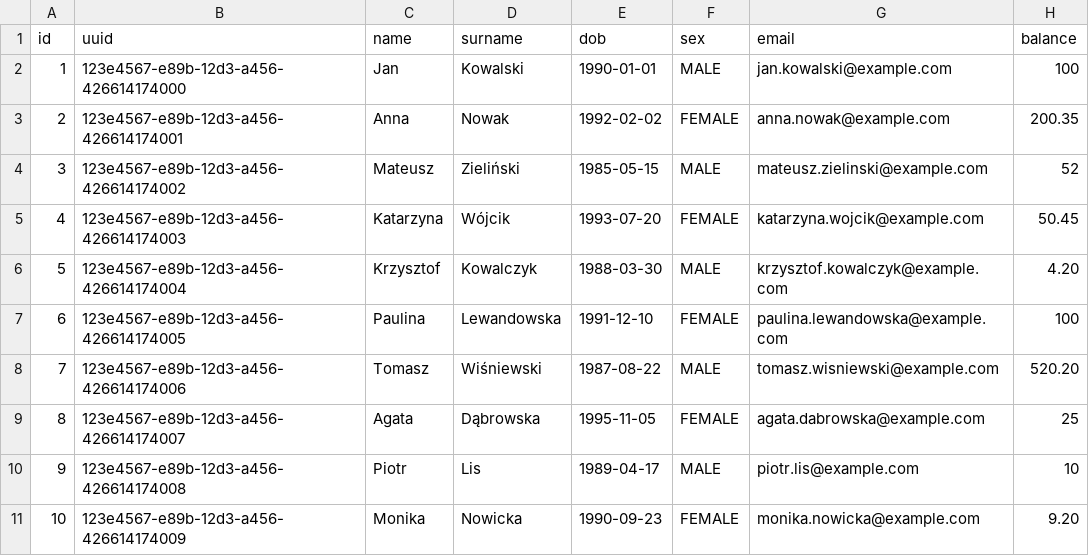
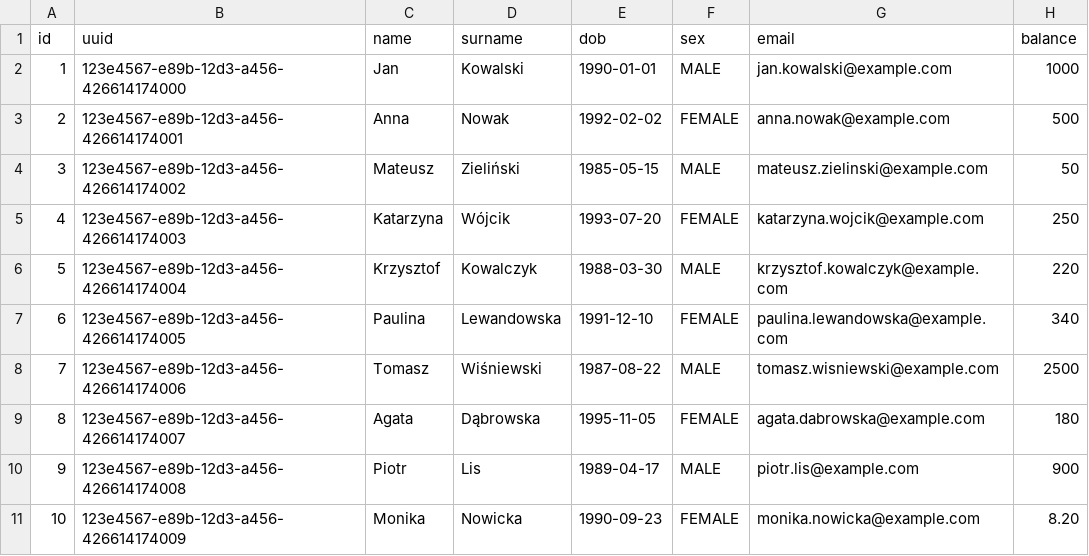
Before and after one commit to MichalBarnat/zuber_server, a CSV file: zuber/src/main/resources/changesets/data/users.csv, drawn as a sheet.

Commit message:
change 'balance' in tested data in users.csv

```diff
--- a/zuber/src/main/resources/changesets/data/users.csv
+++ b/zuber/src/main/resources/changesets/data/users.csv
@@ -1,11 +1,11 @@
 id,uuid,name,surname,dob,sex,email,balance
-1,123e4567-e89b-12d3-a456-426614174000,Jan,Kowalski,1990-01-01,MALE,jan.kowalski@example.com,100
-2,123e4567-e89b-12d3-a456-426614174001,Anna,Nowak,1992-02-02,FEMALE,anna.nowak@example.com,200.35
-3,123e4567-e89b-12d3-a456-426614174002,Mateusz,Zieliński,1985-05-15,MALE,mateusz.zielinski@example.com,52
-4,123e4567-e89b-12d3-a456-426614174003,Katarzyna,Wójcik,1993-07-20,FEMALE,katarzyna.wojcik@example.com,50.45
-5,123e4567-e89b-12d3-a456-426614174004,Krzysztof,Kowalczyk,1988-03-30,MALE,krzysztof.kowalczyk@example.com,4.20
-6,123e4567-e89b-12d3-a456-426614174005,Paulina,Lewandowska,1991-12-10,FEMALE,paulina.lewandowska@example.com,100
-7,123e4567-e89b-12d3-a456-426614174006,Tomasz,Wiśniewski,1987-08-22,MALE,tomasz.wisniewski@example.com,520.20
-8,123e4567-e89b-12d3-a456-426614174007,Agata,Dąbrowska,1995-11-05,FEMALE,agata.dabrowska@example.com,25
-9,123e4567-e89b-12d3-a456-426614174008,Piotr,Lis,1989-04-17,MALE,piotr.lis@example.com,10
-10,123e4567-e89b-12d3-a456-426614174009,Monika,Nowicka,1990-09-23,FEMALE,monika.nowicka@example.com,9.20
+1,123e4567-e89b-12d3-a456-426614174000,Jan,Kowalski,1990-01-01,MALE,jan.kowalski@example.com,1000
+2,123e4567-e89b-12d3-a456-426614174001,Anna,Nowak,1992-02-02,FEMALE,anna.nowak@example.com,500
+3,123e4567-e89b-12d3-a456-426614174002,Mateusz,Zieliński,1985-05-15,MALE,mateusz.zielinski@example.com,50
+4,123e4567-e89b-12d3-a456-426614174003,Katarzyna,Wójcik,1993-07-20,FEMALE,katarzyna.wojcik@example.com,250
+5,123e4567-e89b-12d3-a456-426614174004,Krzysztof,Kowalczyk,1988-03-30,MALE,krzysztof.kowalczyk@example.com,220
+6,123e4567-e89b-12d3-a456-426614174005,Paulina,Lewandowska,1991-12-10,FEMALE,paulina.lewandowska@example.com,340
+7,123e4567-e89b-12d3-a456-426614174006,Tomasz,Wiśniewski,1987-08-22,MALE,tomasz.wisniewski@example.com,2500
+8,123e4567-e89b-12d3-a456-426614174007,Agata,Dąbrowska,1995-11-05,FEMALE,agata.dabrowska@example.com,180
+9,123e4567-e89b-12d3-a456-426614174008,Piotr,Lis,1989-04-17,MALE,piotr.lis@example.com,900
+10,123e4567-e89b-12d3-a456-426614174009,Monika,Nowicka,1990-09-23,FEMALE,monika.nowicka@example.com,8.20
```
